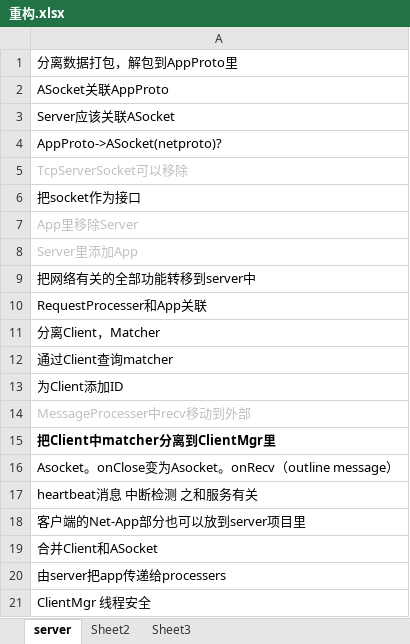
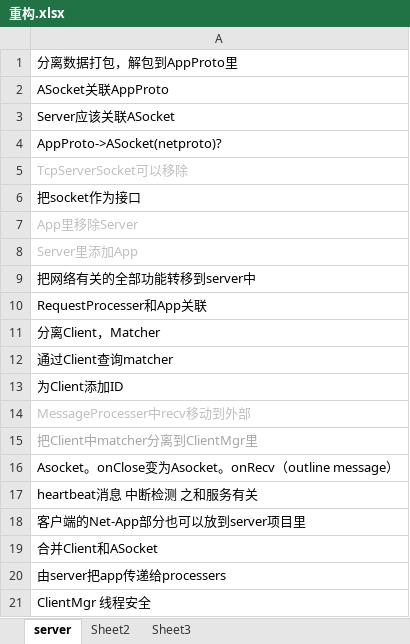
Before and after one commit to GameHole/tdd_five_in_a_raw, an Excel workbook: 重构.xlsx, sheet server, drawn as a sheet; values as stored, in another font and other column widths than the file's, no borders; the diff names each change by its address in the sheet, - before the commit and + after, or states it on an @@ line.

```diff
--- a/重构.xlsx (sheet server)
+++ b/重构.xlsx (sheet server)
@@ A15 bold: on → off, text colour: black → #A6A6A6 @@
```
Also changed, not shown: 7 other files.
